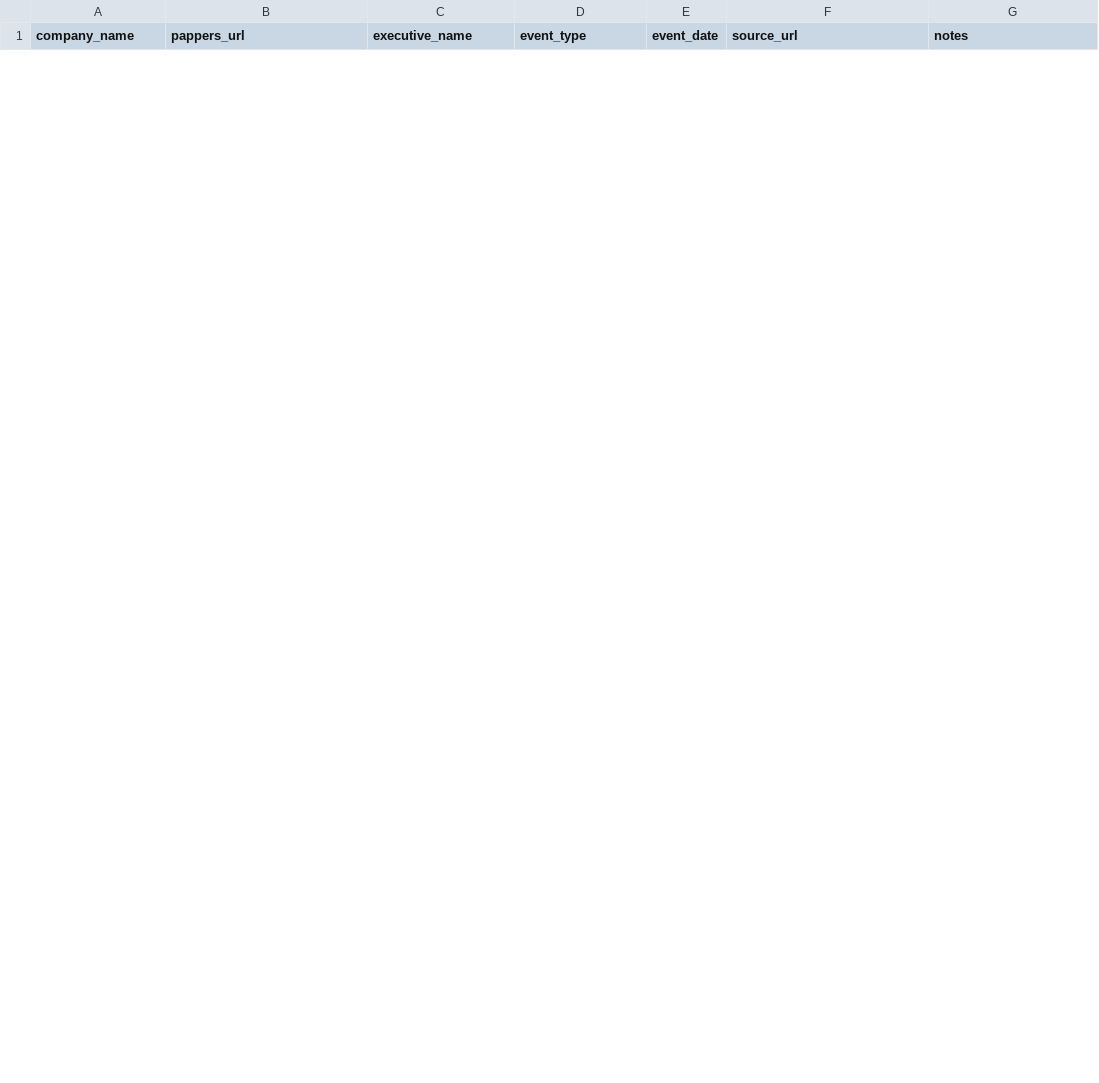
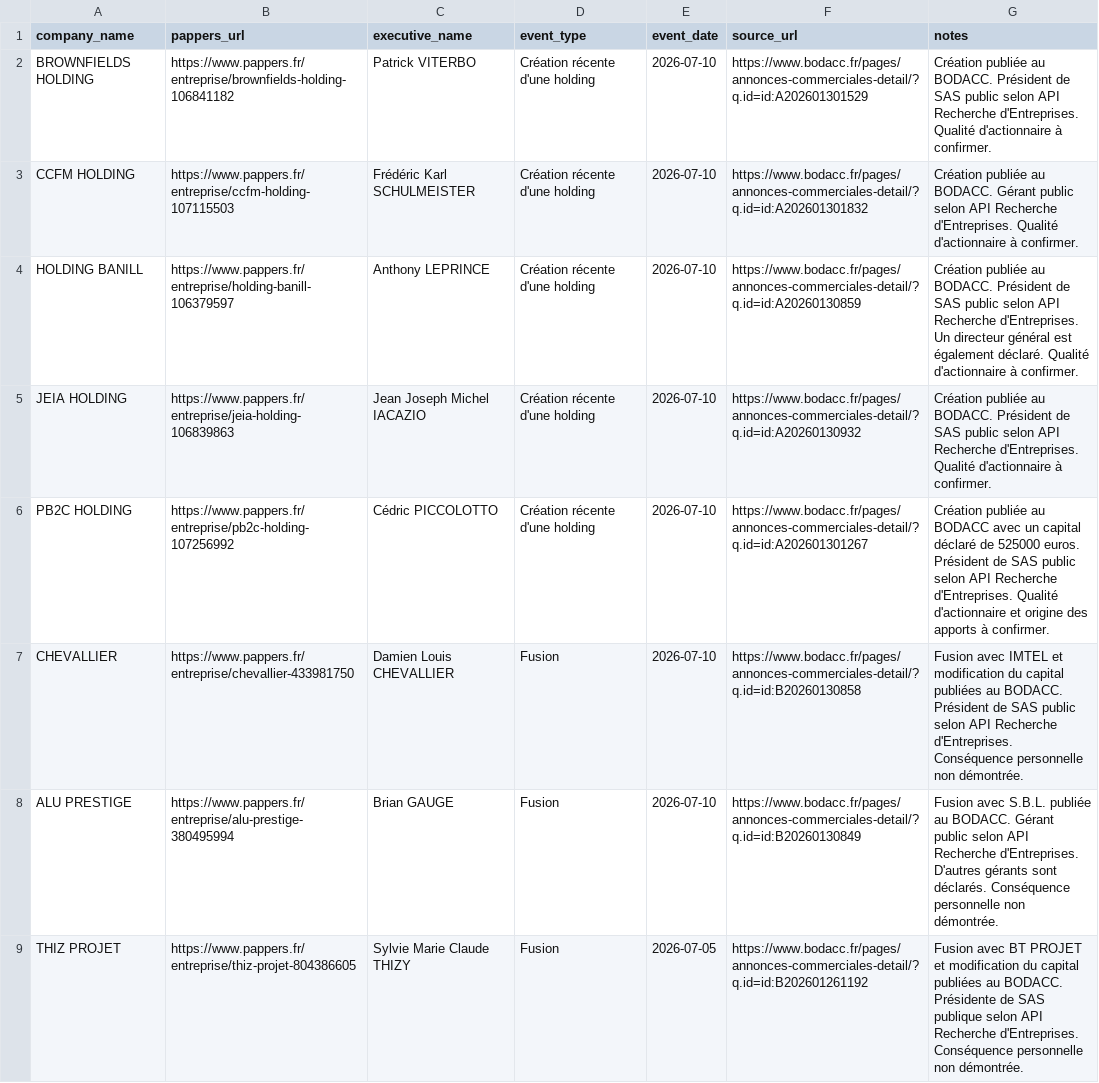
Before and after one commit to dave-code3324/Insightadar, a CSV file: validation/pilot/batch-001/prospects-input.csv, drawn as a sheet; only a part is shown; the diff covers the shown part only; the diff names each change by its address in the sheet, - before the commit and + after, or states it on an @@ line.

Commit message:
Populate first concierge batch with verified prospects

```diff
--- a/validation/pilot/batch-001/prospects-input.csv
+++ b/validation/pilot/batch-001/prospects-input.csv
+row 2: BROWNFIELDS HOLDING | https://www.pappers.fr/entreprise/brownfields-holding-106841182 | Patrick VITERBO | Création récente d'une holding | 2026-07-10 | https://www.bodacc.fr/pages/annonces-commerciales-detail/?q.id=id:A202601301529 | Création publiée au BODACC. Président de SAS public selon API Recherche d'Entreprises. Qualité d'actionnaire à confirmer.
+row 3: CCFM HOLDING | https://www.pappers.fr/entreprise/ccfm-holding-107115503 | Frédéric Karl SCHULMEISTER | Création récente d'une holding | 2026-07-10 | https://www.bodacc.fr/pages/annonces-commerciales-detail/?q.id=id:A202601301832 | Création publiée au BODACC. Gérant public selon API Recherche d'Entreprises. Qualité d'actionnaire à confirmer.
+row 4: HOLDING BANILL | https://www.pappers.fr/entreprise/holding-banill-106379597 | Anthony LEPRINCE | Création récente d'une holding | 2026-07-10 | https://www.bodacc.fr/pages/annonces-commerciales-detail/?q.id=id:A20260130859 | Création publiée au BODACC. Président de SAS public selon API Recherche d'Entreprises. Un directeur général est également déclaré. Qualité d'actionnaire à confirmer.
+row 5: JEIA HOLDING | https://www.pappers.fr/entreprise/jeia-holding-106839863 | Jean Joseph Michel IACAZIO | Création récente d'une holding | 2026-07-10 | https://www.bodacc.fr/pages/annonces-commerciales-detail/?q.id=id:A20260130932 | Création publiée au BODACC. Président de SAS public selon API Recherche d'Entreprises. Qualité d'actionnaire à confirmer.
+row 6: PB2C HOLDING | https://www.pappers.fr/entreprise/pb2c-holding-107256992 | Cédric PICCOLOTTO | Création récente d'une holding | 2026-07-10 | https://www.bodacc.fr/pages/annonces-commerciales-detail/?q.id=id:A202601301267 | Création publiée au BODACC avec un capital déclaré de 525000 euros. Président de SAS public selon API Recherche d'Entreprises. Qualité d'actionnaire et origine des apports à confirmer.
+row 7: CHEVALLIER | https://www.pappers.fr/entreprise/chevallier-433981750 | Damien Louis CHEVALLIER | Fusion | 2026-07-10 | https://www.bodacc.fr/pages/annonces-commerciales-detail/?q.id=id:B20260130858 | Fusion avec IMTEL et modification du capital publiées au BODACC. Président de SAS public selon API Recherche d'Entreprises. Conséquence personnelle non démontrée.
+row 8: ALU PRESTIGE | https://www.pappers.fr/entreprise/alu-prestige-380495994 | Brian GAUGE | Fusion | 2026-07-10 | https://www.bodacc.fr/pages/annonces-commerciales-detail/?q.id=id:B20260130849 | Fusion avec S.B.L. publiée au BODACC. Gérant public selon API Recherche d'Entreprises. D'autres gérants sont déclarés. Conséquence personnelle non démontrée.
+row 9: THIZ PROJET | https://www.pappers.fr/entreprise/thiz-projet-804386605 | Sylvie Marie Claude THIZY | Fusion | 2026-07-05 | https://www.bodacc.fr/pages/annonces-commerciales-detail/?q.id=id:B202601261192 | Fusion avec BT PROJET et modification du capital publiées au BODACC. Présidente de SAS publique selon API Recherche d'Entreprises. Conséquence personnelle non démontrée.
```
Also changed, not shown: 7 added rows and 15 removed rows elsewhere in this file, validation/pilot/batch-001/tracking.csv, 4 other files.
